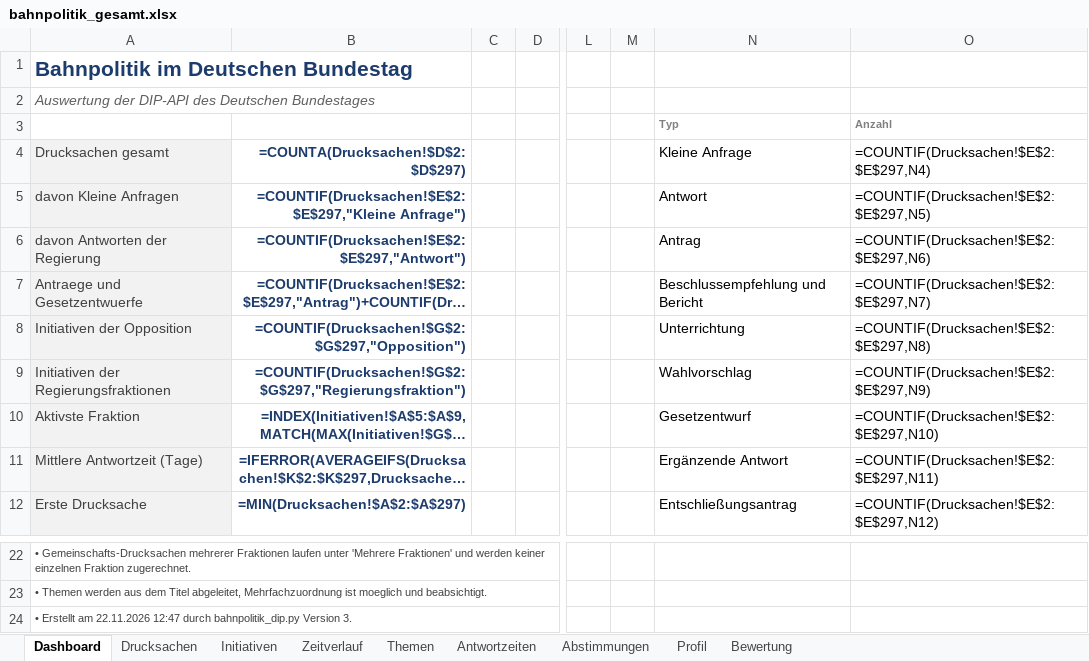
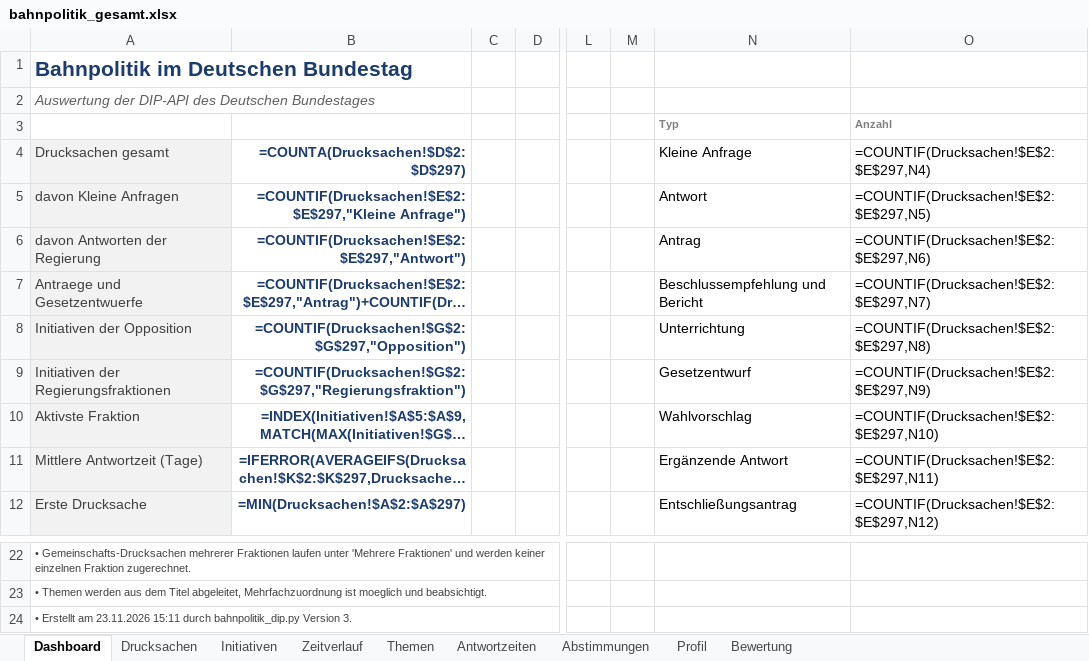
Before and after one commit to Penetrationpasi-hub/DIP-API, an Excel workbook: bahnpolitik_gesamt.xlsx, sheet Dashboard, drawn as a sheet; only a part is shown, gaps mark what is left out; long unchanged cells end in …; values as stored, in another font and other column widths than the file's, no borders; formulas without a stored value are shown as written; charts and pictures not drawn; the diff names each change by its address in the sheet, - before the commit and + after, or states it on an @@ line.

```diff
--- a/bahnpolitik_gesamt.xlsx (sheet Dashboard)
+++ b/bahnpolitik_gesamt.xlsx (sheet Dashboard)
-N9 (Kleine Anfrage): Wahlvorschlag
+N9 (Kleine Anfrage): Gesetzentwurf
-N10 (Kleine Anfrage): Gesetzentwurf
+N10 (Kleine Anfrage): Wahlvorschlag
-A24 (Drucksachen gesamt): …Erstellt am 22.11.2026 12:47 durch bahnpolitik_dip.py…
+A24 (Drucksachen gesamt): …Erstellt am 23.11.2026 15:11 durch bahnpolitik_dip.py…
```
